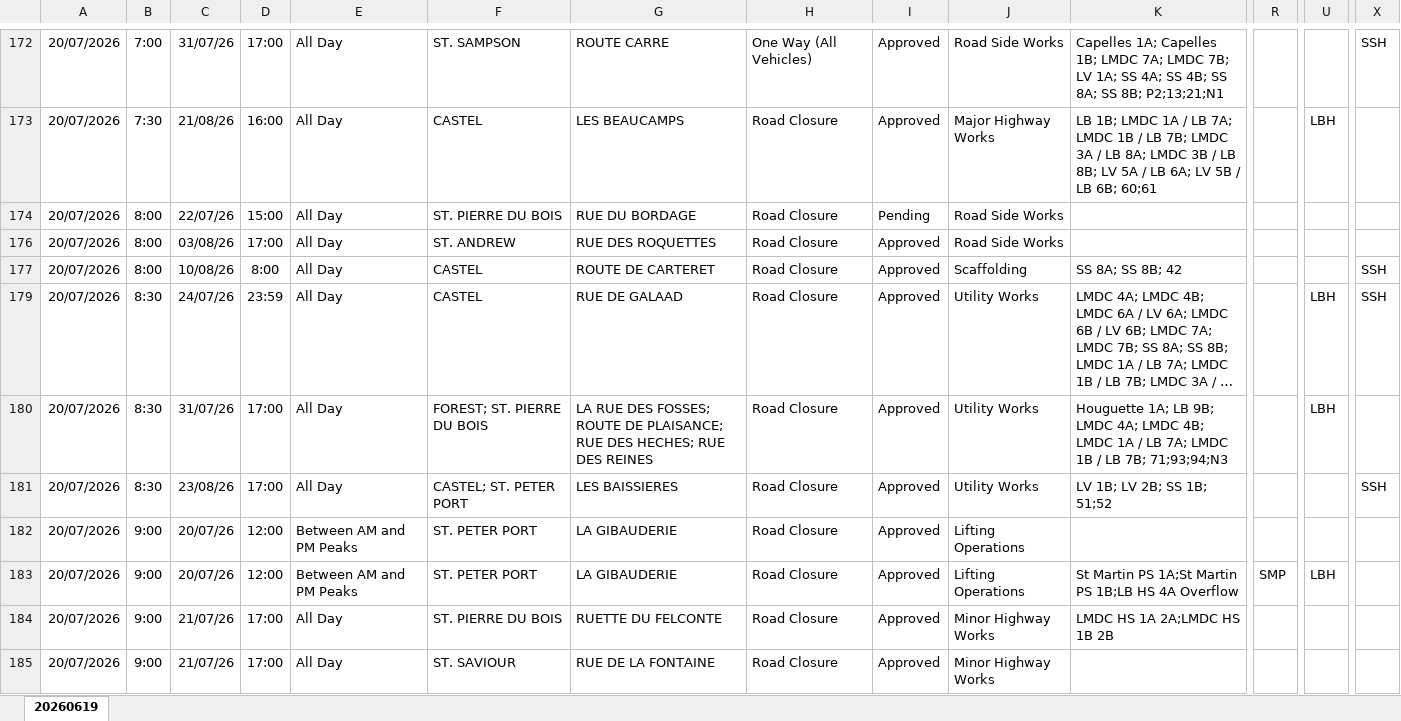
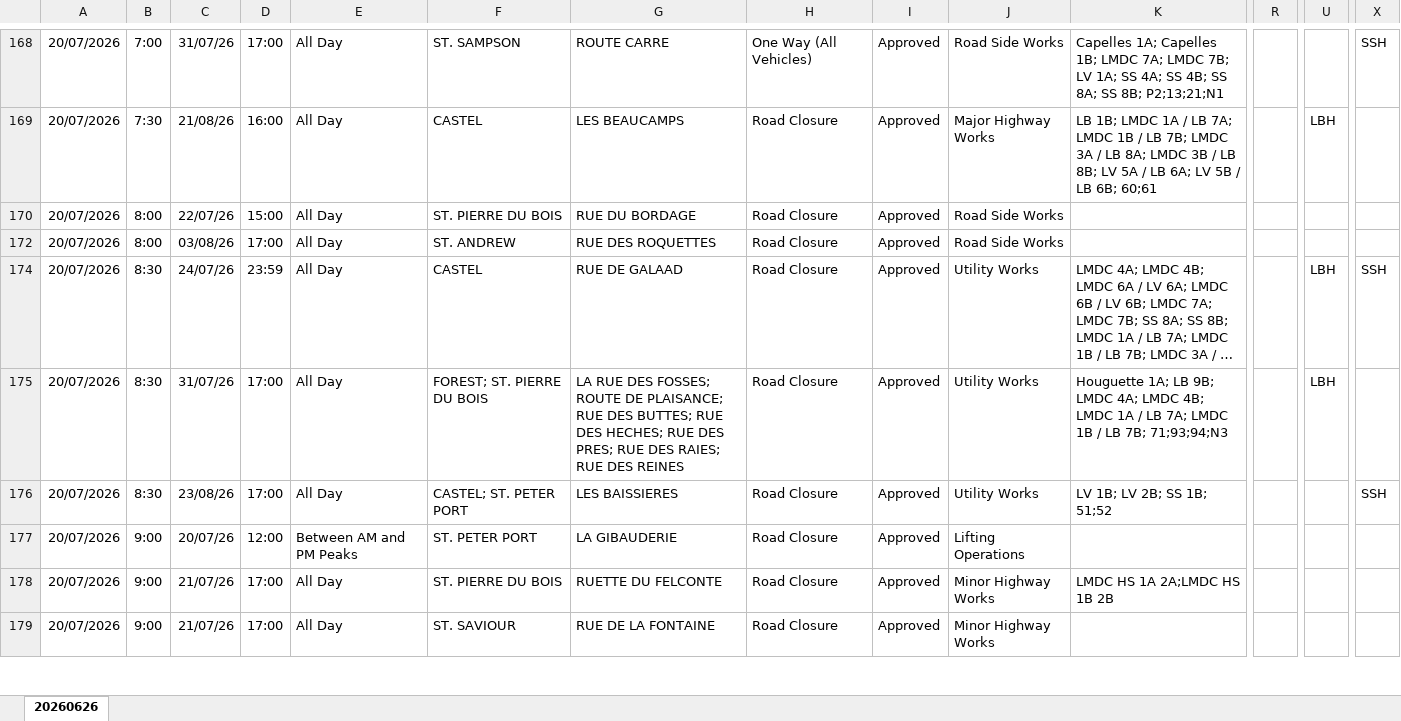
Before and after one commit to The-Quarry/guernsey-roadworks, an Excel workbook: latest.xlsx, sheet 20260626, drawn as a sheet; only a part is shown, gaps mark what is left out; long unchanged cells end in …; values as stored, in another font and other column widths than the file's, no borders; removed rows and columns are numbered as before the commit, all else as after; rows hold the shown columns only; the diff covers the shown part only; the diff names each change by its address in the sheet, - before the commit and + after, or states it on an @@ line.

```diff
--- a/latest.xlsx (sheet 20260626)
+++ b/latest.xlsx (sheet 20260626)
-sheet tab: 20260619
+sheet tab: 20260626
-I170: Pending
+I170: Approved
-row 177: 20/07/2026 | 8:00 | 10/08/26 | 8:00 | All Day | CASTEL | ROUTE DE CARTERET | Road Closure | Approved | Scaffolding | SS 8A; SS 8B; 42 |  |  | SSH
-G175: …RUE DES HECHES; RUE DES…
+G175: …RUE DES BUTTES; RUE DES HECHES; RUE DES PRES; RUE DES RAIES; RUE DES…
-row 183: 20/07/2026 | 9:00 | 20/07/26 | 12:00 | Between AM and PM Peaks | ST. PETER PORT | LA GIBAUDERIE | Road Closure | Approved | Lifting Operations | St Martin PS 1A;St Martin PS 1B;LB HS 4A Overflow | SMP | LBH
```
Also changed, not shown: 21 added rows, 23 removed rows and 16 edited cells elsewhere in this sheet, hidden cells.
